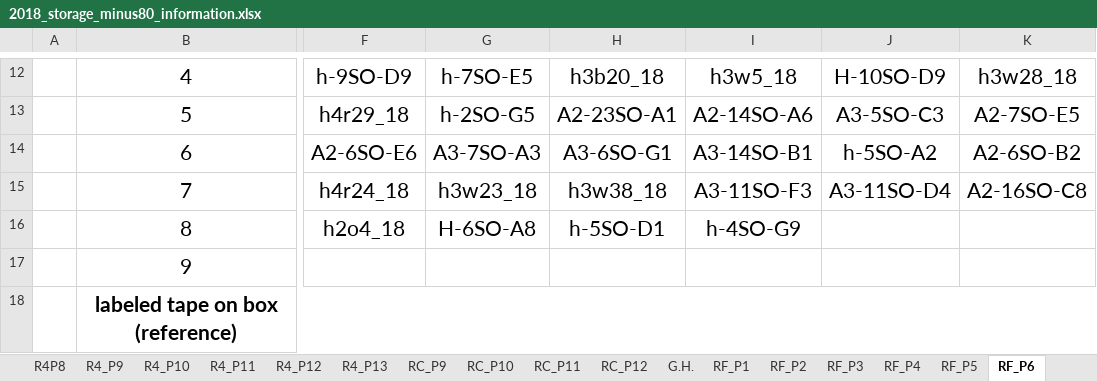
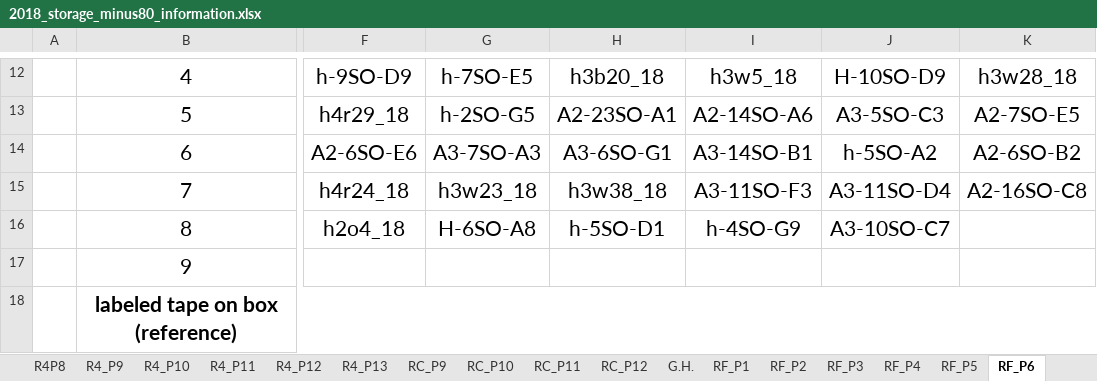
Before and after one commit to adnguyen/Circadian_rhythm_runs_seasonal_timing, an Excel workbook: Data/Storage/2018_storage_minus80_information.xlsx, sheet RF_P6, drawn as a sheet; only a part is shown, gaps mark what is left out; values as stored, in another font and other column widths than the file's, no borders; the diff names each change by its address in the sheet, - before the commit and + after, or states it on an @@ line.

```diff
--- a/Data/Storage/2018_storage_minus80_information.xlsx (sheet RF_P6)
+++ b/Data/Storage/2018_storage_minus80_information.xlsx (sheet RF_P6)
-J16: (empty)
+J16: A3-10SO-C7
```
Also changed, not shown: Data/2018-08-14_master_datac_2018_collection_year.xlsx.
